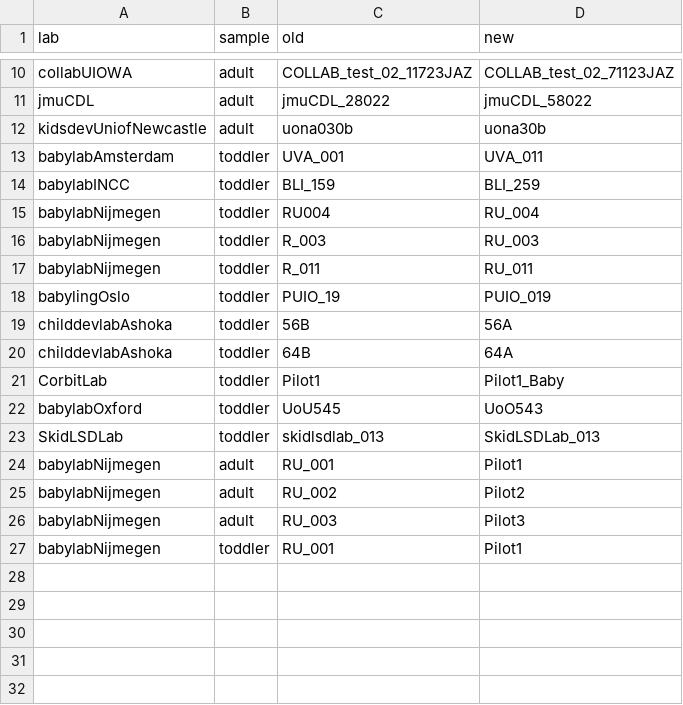
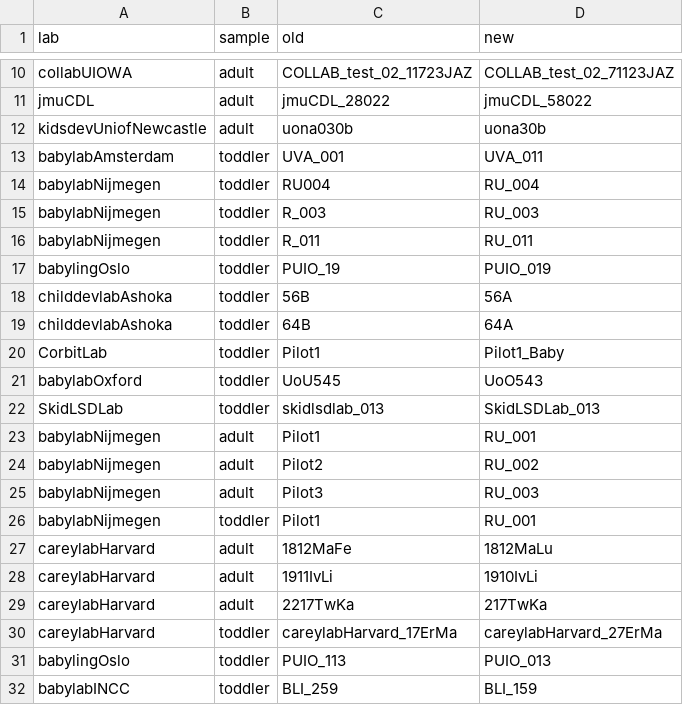
Before and after one commit to manybabies/mb2-analysis, a CSV file: metadata/participant_id_renaming.csv, drawn as a sheet; only a part is shown, gaps mark what is left out.

```diff
--- a/metadata/participant_id_renaming.csv
+++ b/metadata/participant_id_renaming.csv
@@ -13,3 +13,2 @@ kidsdevUniofNewcastle;adult;uona030b;uona30b
 babylabAmsterdam;toddler;UVA_001;UVA_011
-babylabINCC;toddler;BLI_159;BLI_259
 babylabNijmegen;toddler;RU004;RU_004
@@ -23,5 +22,11 @@ babylabOxford;toddler;UoU545;UoO543
 SkidLSDLab;toddler;skidlsdlab_013;SkidLSDLab_013
-babylabNijmegen;adult;RU_001;Pilot1
-babylabNijmegen;adult;RU_002;Pilot2
-babylabNijmegen;adult;RU_003;Pilot3
-babylabNijmegen;toddler;RU_001;Pilot1
+babylabNijmegen;adult;Pilot1;RU_001
+babylabNijmegen;adult;Pilot2;RU_002
+babylabNijmegen;adult;Pilot3;RU_003
+babylabNijmegen;toddler;Pilot1;RU_001
+careylabHarvard;adult;1812MaFe;1812MaLu
+careylabHarvard;adult;1911IvLi;1910IvLi
+careylabHarvard;adult;2217TwKa;217TwKa
+careylabHarvard;toddler;careylabHarvard_17ErMa;careylabHarvard_27ErMa
+babylingOslo;toddler;PUIO_113;PUIO_013
+babylabINCC;toddler;BLI_259;BLI_159
```
Also changed, not shown: metadata/known_missing.csv, 2 other files.
